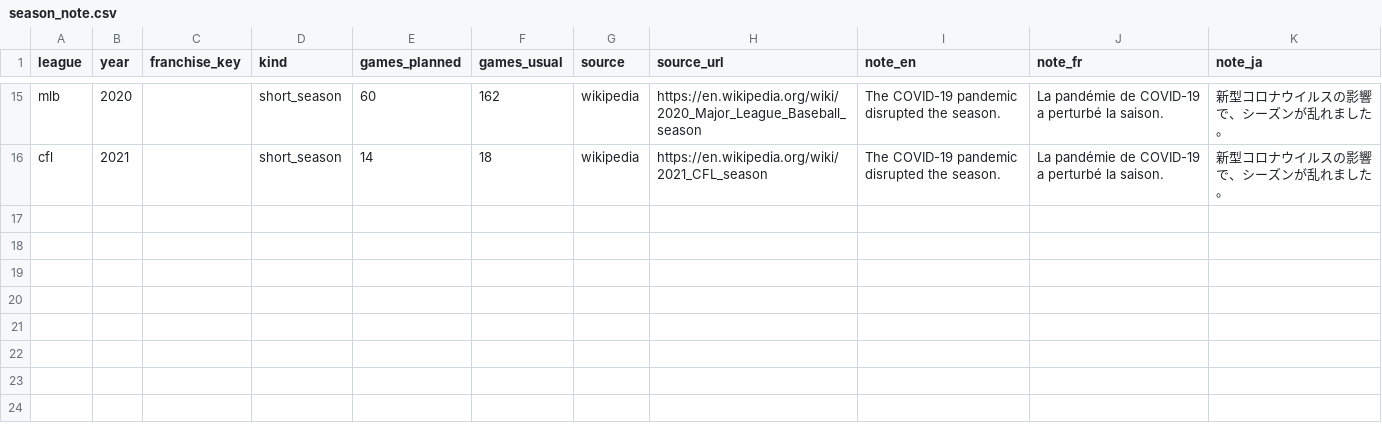
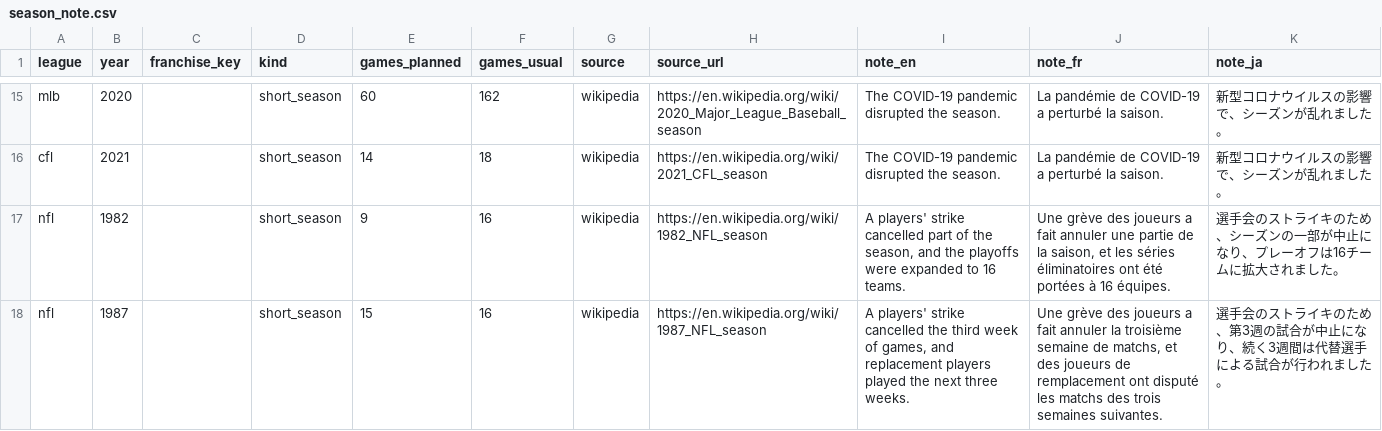
Before and after one commit to spxis/spx-stats, a CSV file: db/seed/season_note.csv, drawn as a sheet; only a part is shown, gaps mark what is left out; the diff names each change by its address in the sheet, - before the commit and + after, or states it on an @@ line.

Commit message:
feat(nfl): 1982 and 1987 strike season notes

```diff
--- a/db/seed/season_note.csv
+++ b/db/seed/season_note.csv
+row 17: nfl | 1982 |  | short_season | 9 | 16 | wikipedia | https://en.wikipedia.org/wiki/1982_NFL_season | A players' strike cancelled part of the season, and the playoffs were expanded to 16 teams. | Une grève des joueurs a fait annuler une partie de la saison, et les séries éliminatoires ont été portées à 16 équipes. | 選手会のストライキのため、シーズンの一部が中止になり、プレーオフは16チームに拡大されました。
+row 18: nfl | 1987 |  | short_season | 15 | 16 | wikipedia | https://en.wikipedia.org/wiki/1987_NFL_season | A players' strike cancelled the third week of games, and replacement players played the next three weeks. | Une grève des joueurs a fait annuler la troisième semaine de matchs, et des joueurs de remplacement ont disputé les matchs des trois semaines suivantes. | 選手会のストライキのため、第3週の試合が中止になり、続く3週間は代替選手による試合が行われました。
```
